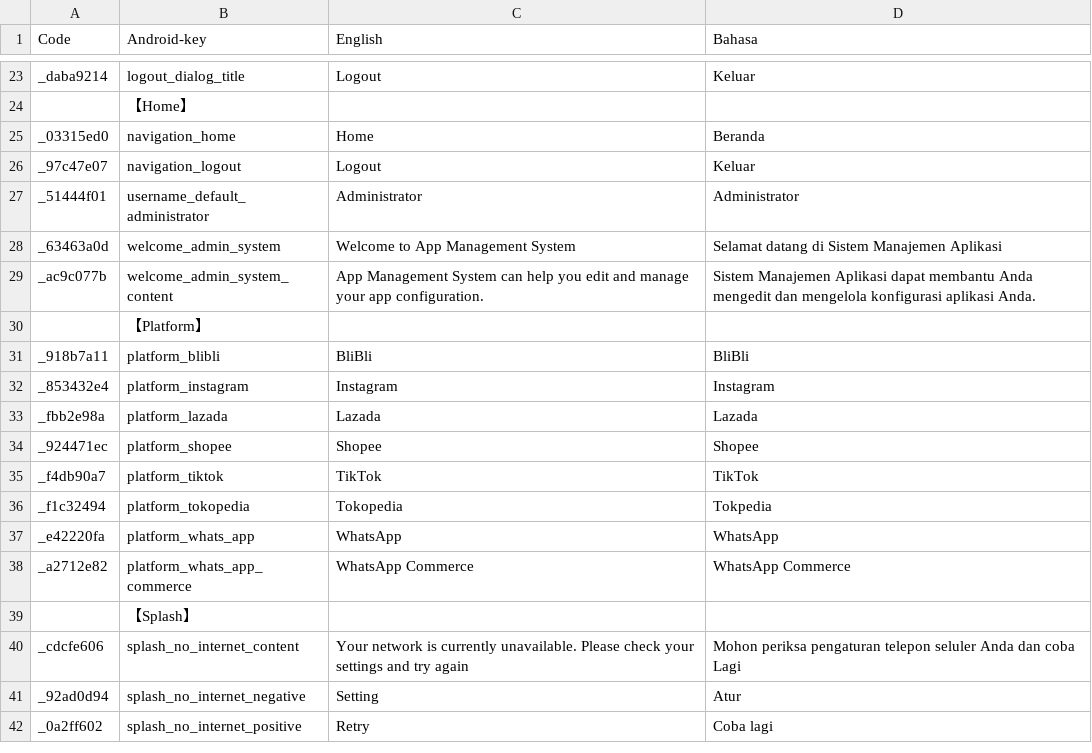
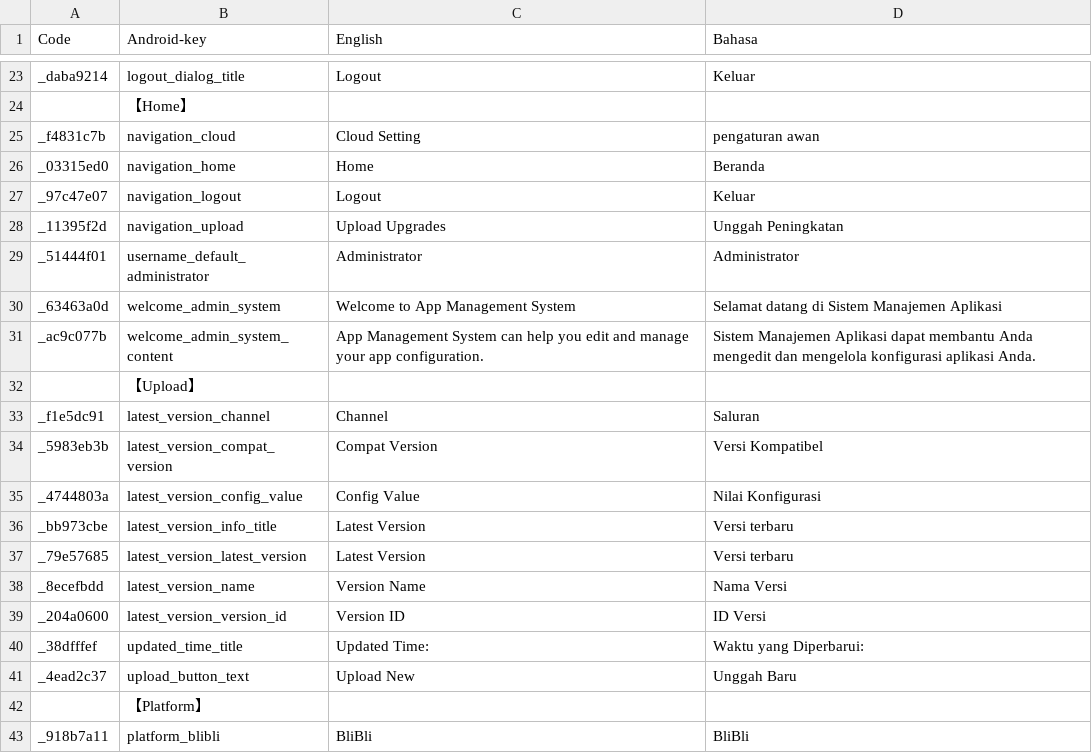
Before and after one commit to Shion-Starry/version_admin, a CSV file: sdk_string/translation/Translation.csv, drawn as a sheet; only a part is shown, gaps mark what is left out; the shorter side is filled out with more unchanged rows.

Commit message:
feat(update user interface): update visible modules in the navigation bar; set a simple UI for 'Upload' module

```diff
--- a/sdk_string/translation/Translation.csv
+++ b/sdk_string/translation/Translation.csv
@@ -24,4 +24,6 @@ _daba9214,logout_dialog_title,Logout,Keluar
 ,【Home】,,
+_f4831c7b,navigation_cloud,Cloud Setting,pengaturan awan
 _03315ed0,navigation_home,Home,Beranda
 _97c47e07,navigation_logout,Logout,Keluar
+_11395f2d,navigation_upload,Upload Upgrades,Unggah Peningkatan
 _51444f01,username_default_administrator,Administrator,Administrator
@@ -29,2 +31,12 @@ _63463a0d,welcome_admin_system,Welcome to App Management System,Selamat datang d
 _ac9c077b,welcome_admin_system_content,App Management System can help you edit and manage your app configuration.,Sistem Manajemen Aplikasi dapat membantu Anda mengedit dan mengelola konfigurasi aplikasi Anda.
+,【Upload】,,
+_f1e5dc91,latest_version_channel,Channel,Saluran
+_5983eb3b,latest_version_compat_version,Compat Version,Versi Kompatibel
+_4744803a,latest_version_config_value,Config Value,Nilai Konfigurasi
+_bb973cbe,latest_version_info_title,Latest Version,Versi terbaru
+_79e57685,latest_version_latest_version,Latest Version,Versi terbaru
+_8ecefbdd,latest_version_name,Version Name,Nama Versi
+_204a0600,latest_version_version_id,Version ID,ID Versi
+_38dfffef,updated_time_title,Updated Time:,Waktu yang Diperbarui:
+_4ead2c37,upload_button_text,Upload New,Unggah Baru
 ,【Platform】,,
```
Also changed, not shown: 35 other files.
